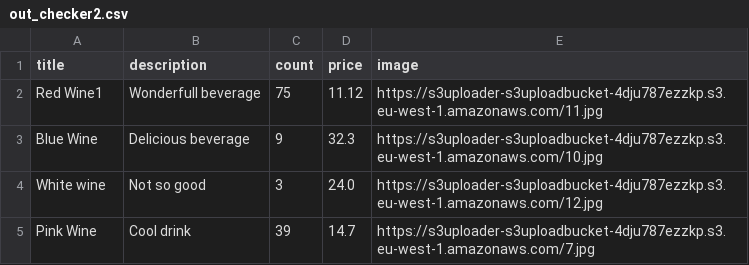
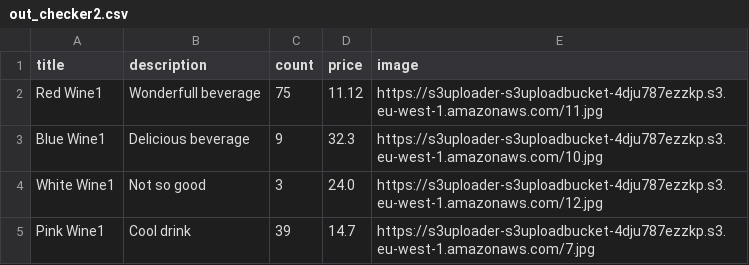
Before and after one commit to slobby/shop-be, a CSV file: import-service/out_checker2.csv, drawn as a sheet.

```diff
--- a/import-service/out_checker2.csv
+++ b/import-service/out_checker2.csv
@@ -2,4 +2,4 @@ title,description,count,price,image
 Red Wine1,Wonderfull beverage,75,11.12,https://s3uploader-s3uploadbucket-4dju787ezzkp.s3.eu-west-1.amazonaws.com/11.jpg
-Blue Wine,Delicious beverage,9,32.3,https://s3uploader-s3uploadbucket-4dju787ezzkp.s3.eu-west-1.amazonaws.com/10.jpg
-White wine,Not so good,3,24.0,https://s3uploader-s3uploadbucket-4dju787ezzkp.s3.eu-west-1.amazonaws.com/12.jpg
-Pink Wine,Cool drink,39,14.7,https://s3uploader-s3uploadbucket-4dju787ezzkp.s3.eu-west-1.amazonaws.com/7.jpg
+Blue Wine1,Delicious beverage,9,32.3,https://s3uploader-s3uploadbucket-4dju787ezzkp.s3.eu-west-1.amazonaws.com/10.jpg
+White Wine1,Not so good,3,24.0,https://s3uploader-s3uploadbucket-4dju787ezzkp.s3.eu-west-1.amazonaws.com/12.jpg
+Pink Wine1,Cool drink,39,14.7,https://s3uploader-s3uploadbucket-4dju787ezzkp.s3.eu-west-1.amazonaws.com/7.jpg
```
Also changed, not shown: import-service/out_checker3.csv.
